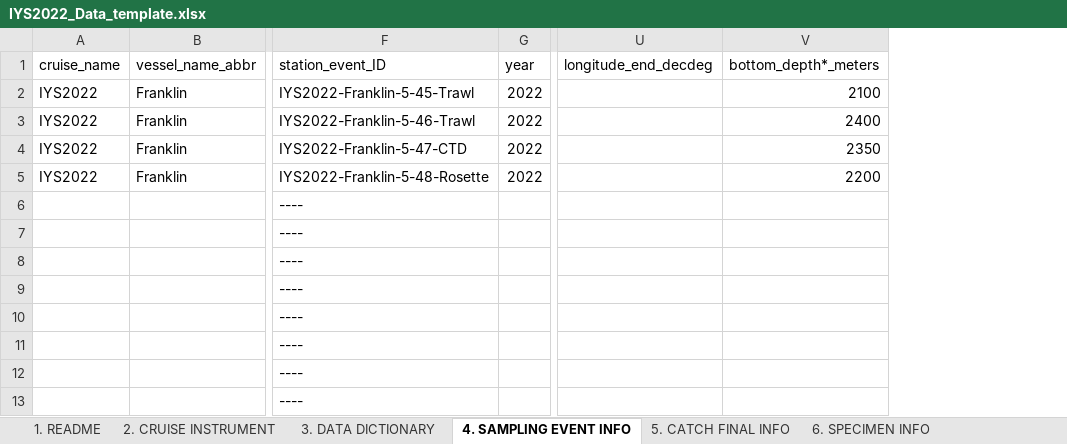
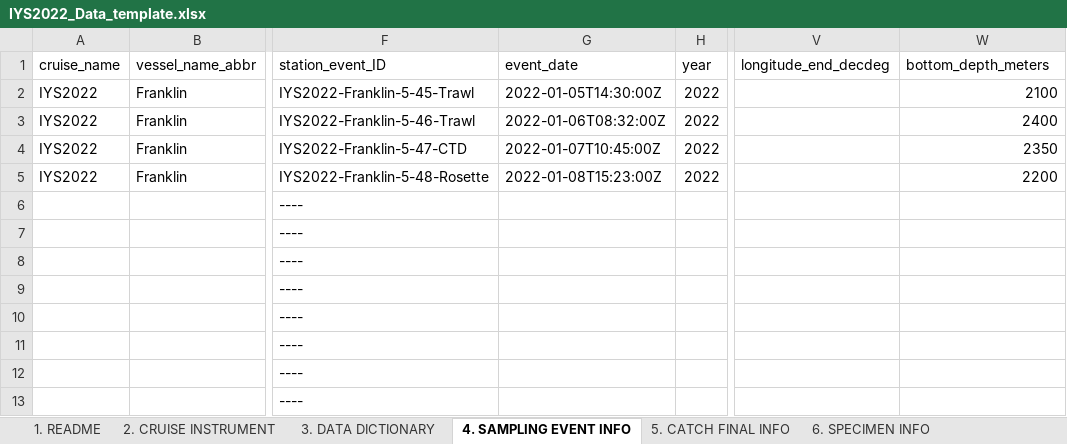
Before and after one commit to international-year-of-the-salmon/about, an Excel workbook: IYS2022_Data_template.xlsx, sheet 4. SAMPLING EVENT INFO, drawn as a sheet; only a part is shown, gaps mark what is left out; values as stored, in another font and other column widths than the file's, no borders; conditional formats not drawn; addresses are those after the commit; the diff names each change by its address in the sheet, - before the commit and + after, or states it on an @@ line.

```diff
--- a/IYS2022_Data_template.xlsx (sheet 4. SAMPLING EVENT INFO)
+++ b/IYS2022_Data_template.xlsx (sheet 4. SAMPLING EVENT INFO)
+column G (event_date), rows 2-5: 2022-01-05T14:30:00Z | 2022-01-06T08:32:00Z | 2022-01-07T10:45:00Z | 2022-01-08T15:23:00Z
-W1: bottom_depth*_meters
+W1: bottom_depth_meters
```
Also changed, not shown: sheet 8. CTD INFO, formulas that keep their value, docs/IYS2022_Data_template.xlsx, 19 other files.
